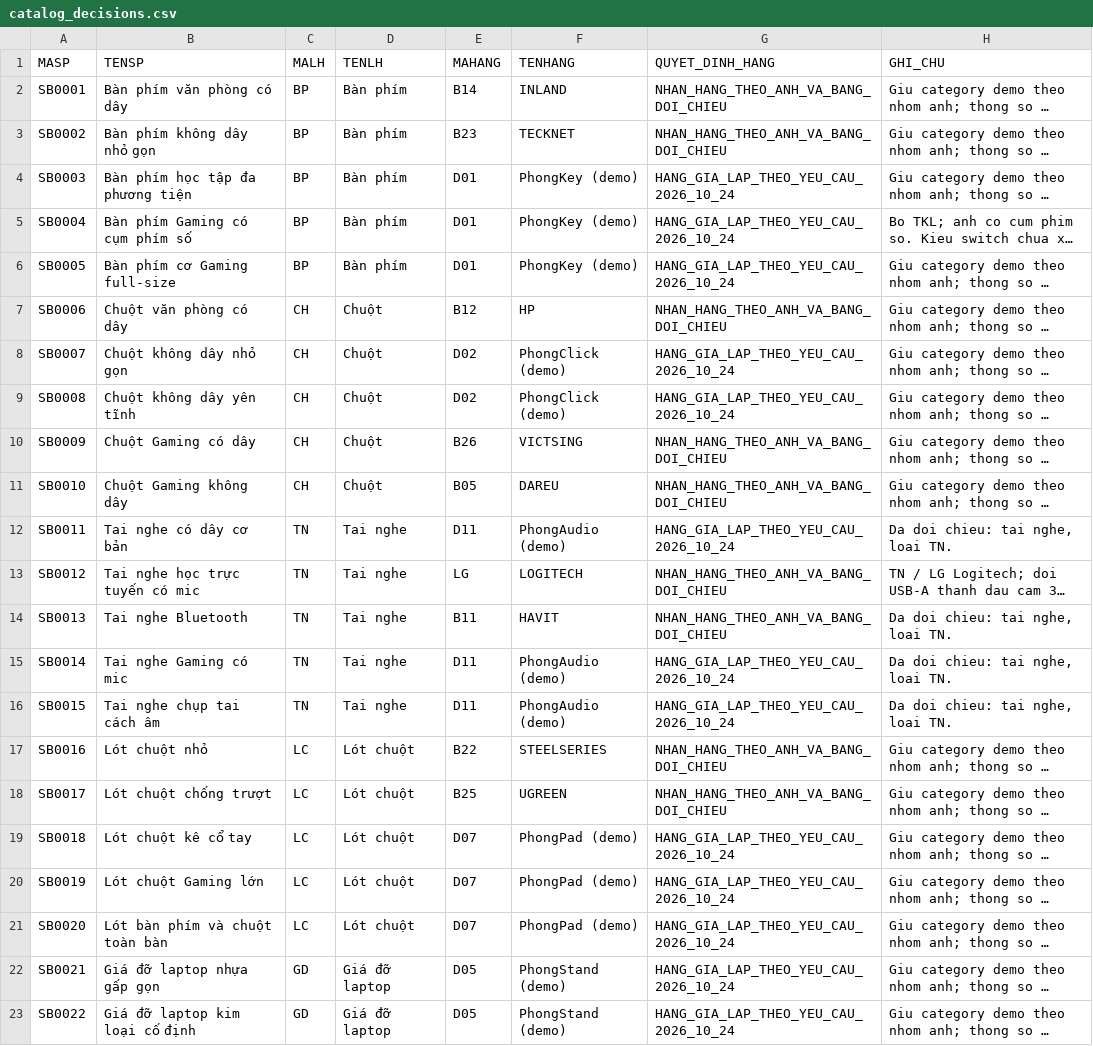
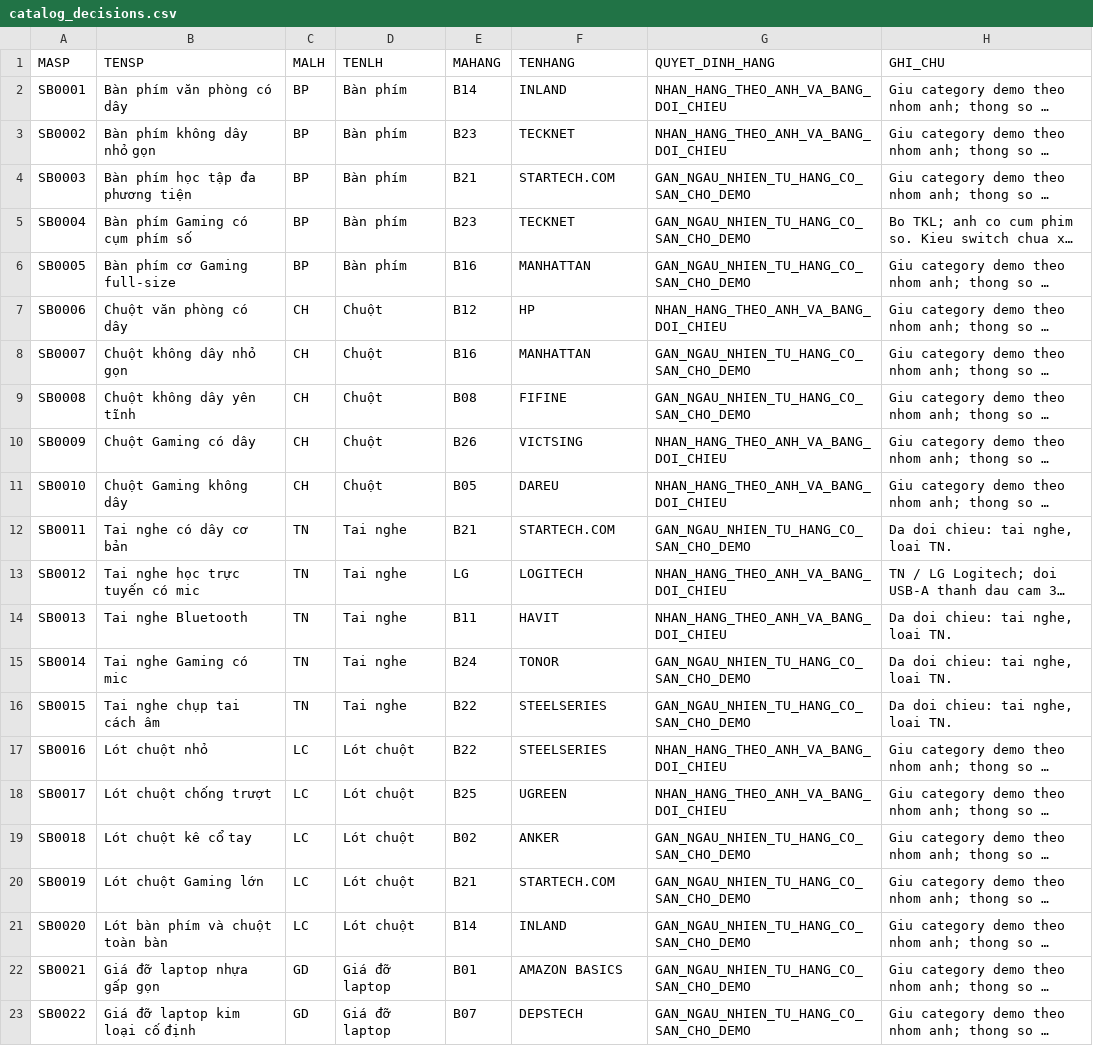
Before and after one commit to Vuong-it/QLBH-OOP, a CSV file: database/demo/catalog_decisions.csv, drawn as a sheet; only a part is shown; long unchanged cells end in …; the diff covers the shown part only; the diff names each change by its address in the sheet, - before the commit and + after, or states it on an @@ line.

Commit message:
fix: assign missing demo product brands randomly from existing brands
Remove invented brand names; preserve previously identified product brands.

```diff
--- a/database/demo/catalog_decisions.csv
+++ b/database/demo/catalog_decisions.csv
-E4 (MAHANG): D01
+E4 (MAHANG): B21
-F4 (TENHANG): PhongKey (demo)
+F4 (TENHANG): STARTECH.COM
-G4:G6 (QUYET_DINH_HANG): HANG_GIA_LAP_THEO_YEU_CAU_2026_10_24
+G4:G6 (QUYET_DINH_HANG): GAN_NGAU_NHIEN_TU_HANG_CO_SAN_CHO_DEMO
-E5 (MAHANG): D01
+E5 (MAHANG): B23
-F5 (TENHANG): PhongKey (demo)
+F5 (TENHANG): TECKNET
-E6 (MAHANG): D01
+E6 (MAHANG): B16
-F6 (TENHANG): PhongKey (demo)
+F6 (TENHANG): MANHATTAN
-E8 (MAHANG): D02
+E8 (MAHANG): B16
-F8 (TENHANG): PhongClick (demo)
+F8 (TENHANG): MANHATTAN
-G8:G9 (QUYET_DINH_HANG): HANG_GIA_LAP_THEO_YEU_CAU_2026_10_24
+G8:G9 (QUYET_DINH_HANG): GAN_NGAU_NHIEN_TU_HANG_CO_SAN_CHO_DEMO
-E9 (MAHANG): D02
+E9 (MAHANG): B08
-F9 (TENHANG): PhongClick (demo)
+F9 (TENHANG): FIFINE
-E12 (MAHANG): D11
+E12 (MAHANG): B21
-F12 (TENHANG): PhongAudio (demo)
+F12 (TENHANG): STARTECH.COM
-G12 (QUYET_DINH_HANG): HANG_GIA_LAP_THEO_YEU_CAU_2026_10_24
+G12 (QUYET_DINH_HANG): GAN_NGAU_NHIEN_TU_HANG_CO_SAN_CHO_DEMO
-E15 (MAHANG): D11
+E15 (MAHANG): B24
-F15 (TENHANG): PhongAudio (demo)
+F15 (TENHANG): TONOR
-G15:G16 (QUYET_DINH_HANG): HANG_GIA_LAP_THEO_YEU_CAU_2026_10_24
+G15:G16 (QUYET_DINH_HANG): GAN_NGAU_NHIEN_TU_HANG_CO_SAN_CHO_DEMO
-E16 (MAHANG): D11
+E16 (MAHANG): B22
-F16 (TENHANG): PhongAudio (demo)
+F16 (TENHANG): STEELSERIES
-E19 (MAHANG): D07
+E19 (MAHANG): B02
-F19 (TENHANG): PhongPad (demo)
+F19 (TENHANG): ANKER
-G19:G23 (QUYET_DINH_HANG): HANG_GIA_LAP_THEO_YEU_CAU_2026_10_24
+G19:G23 (QUYET_DINH_HANG): GAN_NGAU_NHIEN_TU_HANG_CO_SAN_CHO_DEMO
-E20 (MAHANG): D07
+E20 (MAHANG): B21
-F20 (TENHANG): PhongPad (demo)
+F20 (TENHANG): STARTECH.COM
-E21 (MAHANG): D07
+E21 (MAHANG): B14
-F21 (TENHANG): PhongPad (demo)
+F21 (TENHANG): INLAND
-E22 (MAHANG): D05
+E22 (MAHANG): B01
-F22 (TENHANG): PhongStand (demo)
+F22 (TENHANG): AMAZON BASICS
-E23 (MAHANG): D05
+E23 (MAHANG): B07
-F23 (TENHANG): PhongStand (demo)
+F23 (TENHANG): DEPSTECH
```
Also changed, not shown: 51 edited cells elsewhere in this file, database/demo/products.tsv, 8 other files.
